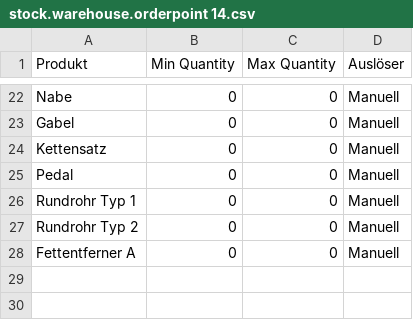
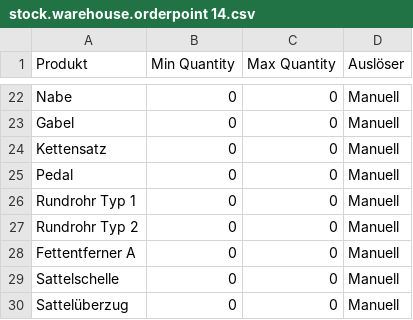
Before and after one commit to Mint-System/Odoo-Demodaten, a CSV file: stock.warehouse.orderpoint 14.csv, drawn as a sheet; only a part is shown, gaps mark what is left out; the diff names each change by its address in the sheet, - before the commit and + after, or states it on an @@ line.

```diff
--- a/stock.warehouse.orderpoint 14.csv
+++ b/stock.warehouse.orderpoint 14.csv
+row 29: Sattelschelle | 0 | 0 | Manuell
+row 30: Sattelüberzug | 0 | 0 | Manuell
```
Also changed, not shown: mrp.bom.csv, product.supplierinfo 14.csv, 1 other file.
